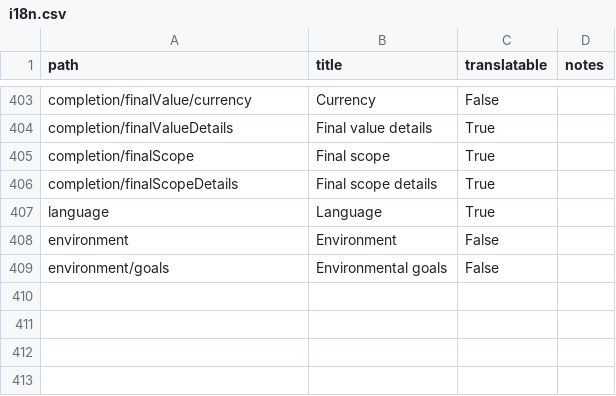
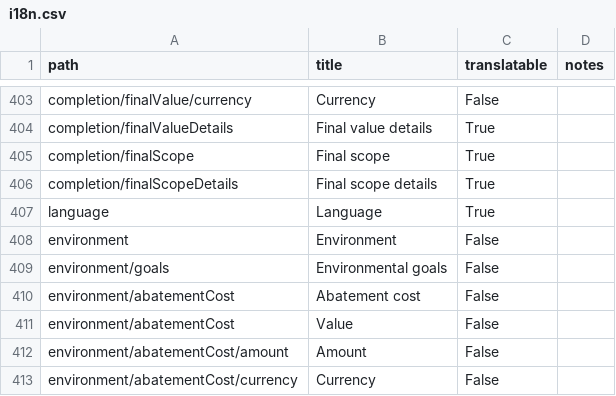
Before and after one commit to open-contracting/infrastructure, a CSV file: docs/_static/i18n.csv, drawn as a sheet; only a part is shown, gaps mark what is left out; the diff names each change by its address in the sheet, - before the commit and + after, or states it on an @@ line.

Commit message:
project-schema.json: add environment.abatementCost

```diff
--- a/docs/_static/i18n.csv
+++ b/docs/_static/i18n.csv
+row 410: environment/abatementCost | Abatement cost | False
+row 411: environment/abatementCost | Value | False
+row 412: environment/abatementCost/amount | Amount | False
+row 413: environment/abatementCost/currency | Currency | False
```
Also changed, not shown: schema/project-level/codelists/documentType.csv, 6 other files.
